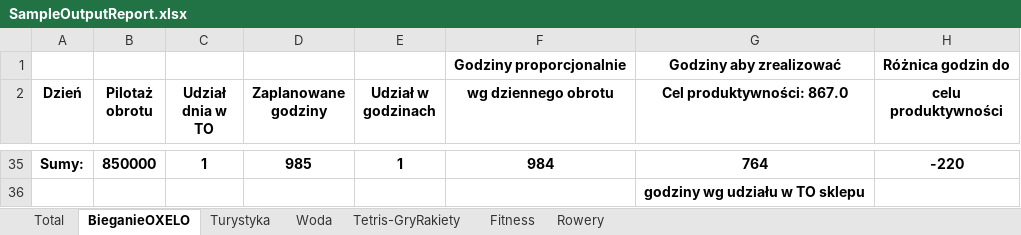
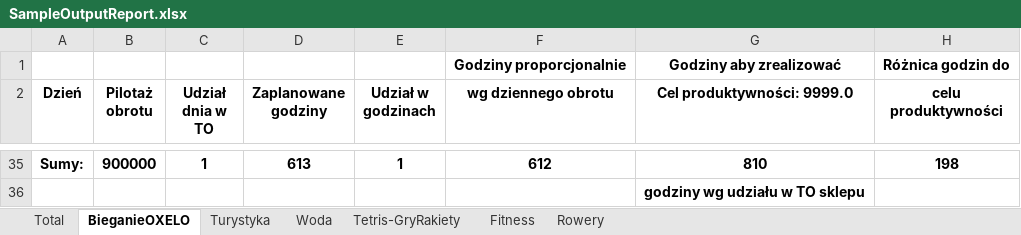
Before and after one commit to StanislawNagorski/AgendaCheck, an Excel workbook: SampleOutputReport.xlsx, sheet BieganieOXELO, drawn as a sheet; only a part is shown, gaps mark what is left out; values as stored, in another font and other column widths than the file's, no borders; charts and pictures not drawn; the diff covers the shown part only; the diff names each change by its address in the sheet, - before the commit and + after, or states it on an @@ line.

```diff
--- a/SampleOutputReport.xlsx (sheet BieganieOXELO)
+++ b/SampleOutputReport.xlsx (sheet BieganieOXELO)
-G2: Cel produktywności: 867.0
+G2: Cel produktywności: 9999.0
-B35 (Pilotaż obrotu): 850000
+B35 (Pilotaż obrotu): 900000
-D35 (Zaplanowane godziny): 985
+D35 (Zaplanowane godziny): 613
-F35 (wg dziennego obrotu): 984
+F35 (wg dziennego obrotu): 612
-G35 (Cel produktywności: 9999.0): 764
+G35 (Cel produktywności: 9999.0): 810
-H35 (celu produktywności): -220
+H35 (celu produktywności): 198
```
Also changed, not shown: 27 added rows, 27 removed rows and 12 edited cells elsewhere in this sheet, sheet Total, sheet Rowery, sheet Turystyka, sheet Fitness, sheet Tetris-GryRakiety, sheet Woda, charts or pictures, 9 other files.
